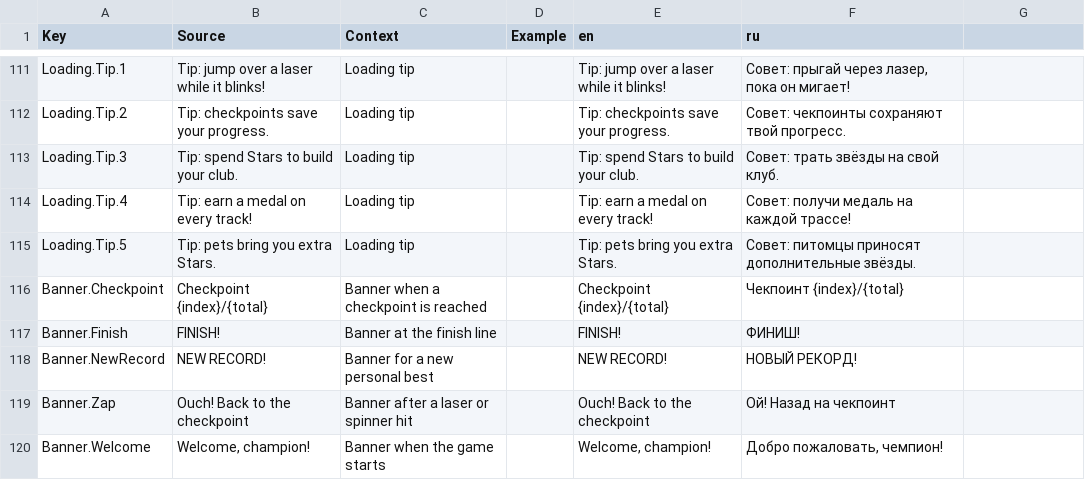
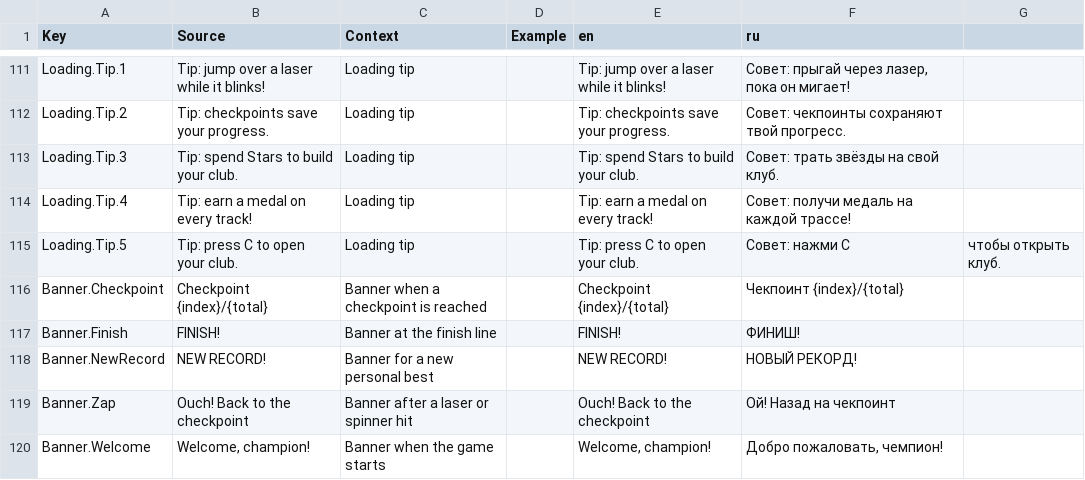
Before and after one commit to whynotamvs-cell/mini-champions, a CSV file: src/localization/UI.csv, drawn as a sheet; only a part is shown, gaps mark what is left out.

```diff
--- a/src/localization/UI.csv
+++ b/src/localization/UI.csv
@@ -114,3 +114,3 @@ Loading.Tip.3,Tip: spend Stars to build your club.,Loading tip,,Tip: spend Stars
 Loading.Tip.4,Tip: earn a medal on every track!,Loading tip,,Tip: earn a medal on every track!,Совет: получи медаль на каждой трассе!
-Loading.Tip.5,Tip: pets bring you extra Stars.,Loading tip,,Tip: pets bring you extra Stars.,Совет: питомцы приносят дополнительные звёзды.
+Loading.Tip.5,Tip: press C to open your club.,Loading tip,,Tip: press C to open your club.,Совет: нажми C, чтобы открыть клуб.
 Banner.Checkpoint,Checkpoint {index}/{total},Banner when a checkpoint is reached,,Checkpoint {index}/{total},Чекпоинт {index}/{total}
```
